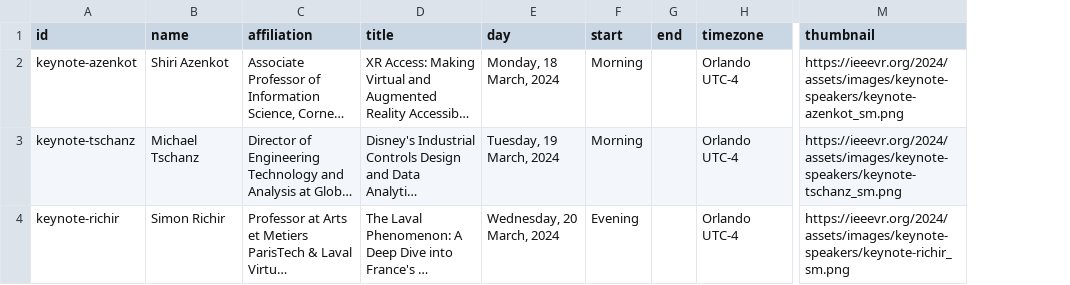
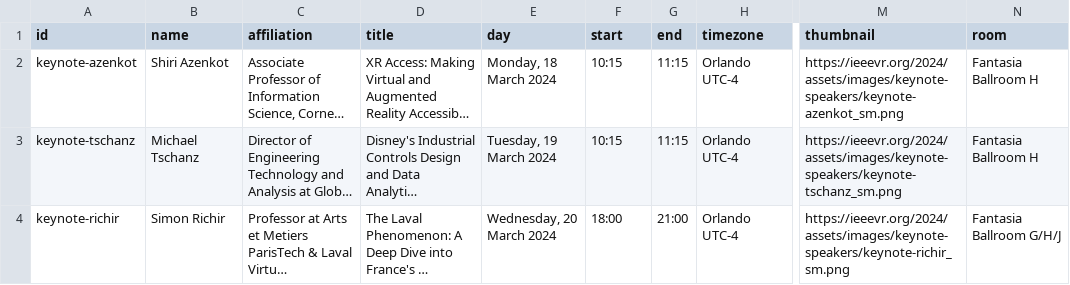
Before and after one commit to ieeevr/2024, a CSV file: _data/keynotes.csv, drawn as a sheet; only a part is shown, gaps mark what is left out; long unchanged cells end in …; the diff names each change by its address in the sheet, - before the commit and + after, or states it on an @@ line.

Commit message:
Keynote and 3GUI

```diff
--- a/_data/keynotes.csv
+++ b/_data/keynotes.csv
+column N (room), rows 2-4: Fantasia Ballroom H | Fantasia Ballroom H | Fantasia Ballroom G/H/J
-E2 (day): Monday, 18 March, 2024
+E2 (day): Monday, 18 March 2024
-F2:F3 (start): Morning
+F2:F3 (start): 10:15
-G2:G3 (end): (empty)
+G2:G3 (end): 11:15
-E3 (day): Tuesday, 19 March, 2024
+E3 (day): Tuesday, 19 March 2024
-E4 (day): Wednesday, 20 March, 2024
+E4 (day): Wednesday, 20 March 2024
-F4 (start): Evening
+F4 (start): 18:00
-G4 (end): (empty)
+G4 (end): 21:00
```
Also changed, not shown: 4 other files.
